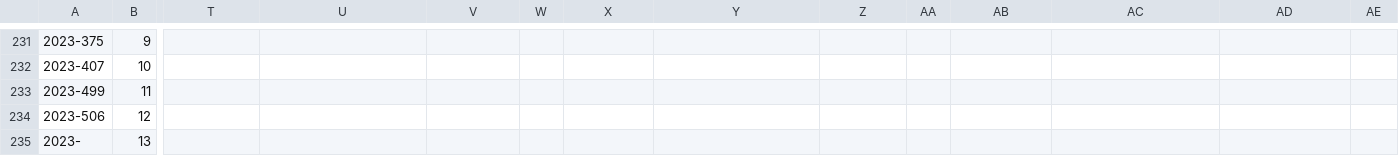
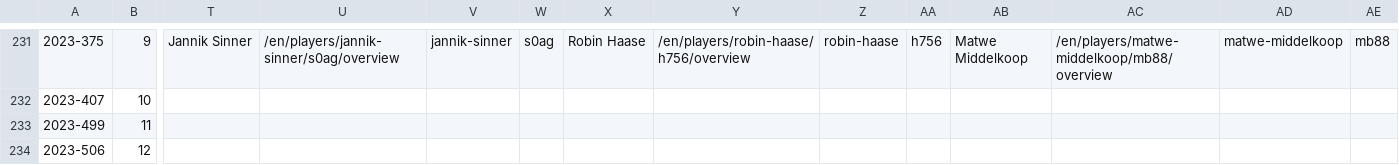
Before and after one commit to EmersonCosta0915/ATP-world-tour-tennis-data, a CSV file: csv/1_tournaments/tournaments_2020-2023.csv, drawn as a sheet; only a part is shown, gaps mark what is left out; the shorter side is filled out with more unchanged rows; the diff covers the shown part only; the diff names each change by its address in the sheet, - before the commit and + after, or states it on an @@ line.

```diff
--- a/csv/1_tournaments/tournaments_2020-2023.csv
+++ b/csv/1_tournaments/tournaments_2020-2023.csv
-T231: (empty)
+T231: Jannik Sinner
-U231: (empty)
+U231: /en/players/jannik-sinner/s0ag/overview
-V231: (empty)
+V231: jannik-sinner
-W231: (empty)
+W231: s0ag
-X231: (empty)
+X231: Robin Haase
-Y231: (empty)
+Y231: /en/players/robin-haase/h756/overview
-Z231: (empty)
+Z231: robin-haase
-AA231: (empty)
+AA231: h756
-AB231: (empty)
+AB231: Matwe Middelkoop
-AC231: (empty)
+AC231: /en/players/matwe-middelkoop/mb88/overview
-AD231: (empty)
+AD231: matwe-middelkoop
-AE231: (empty)
+AE231: mb88
```
Also changed, not shown: 28 edited cells elsewhere in this file.
